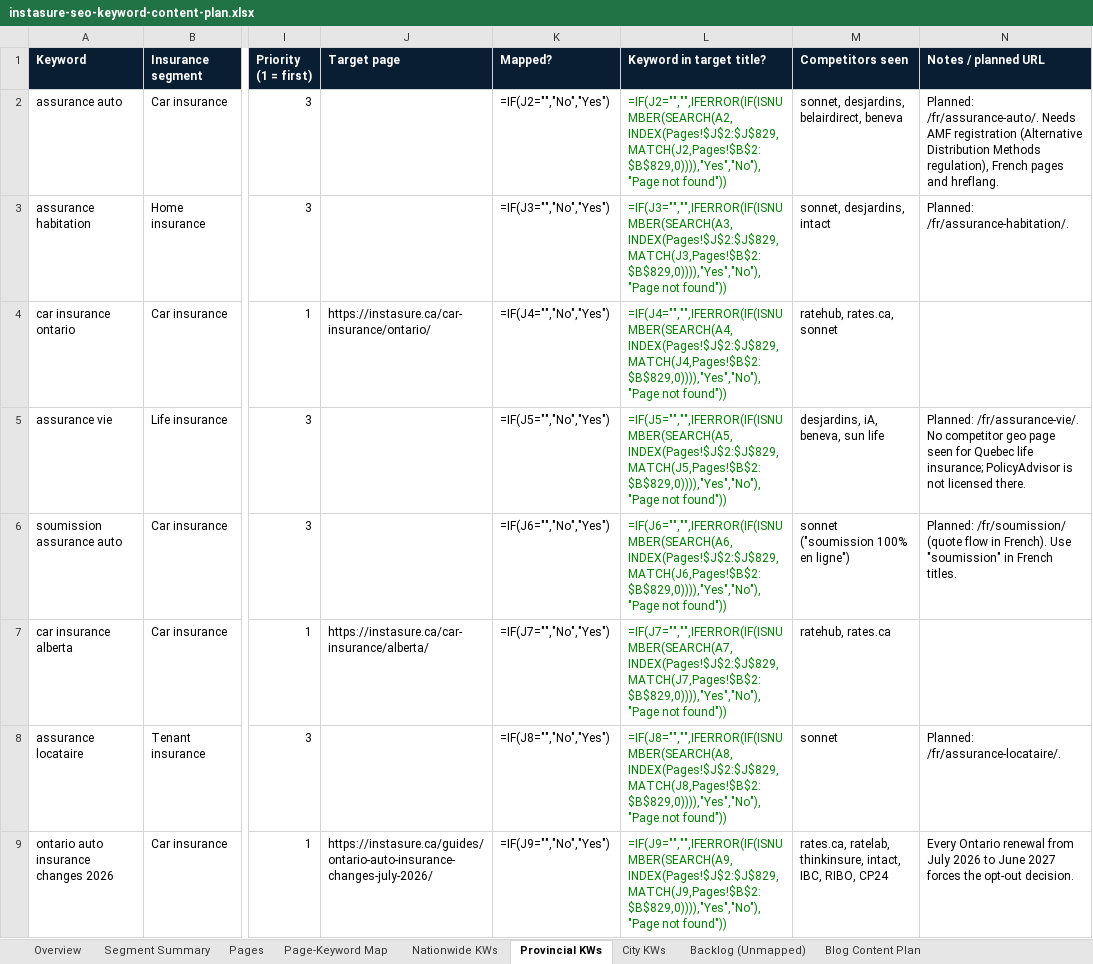
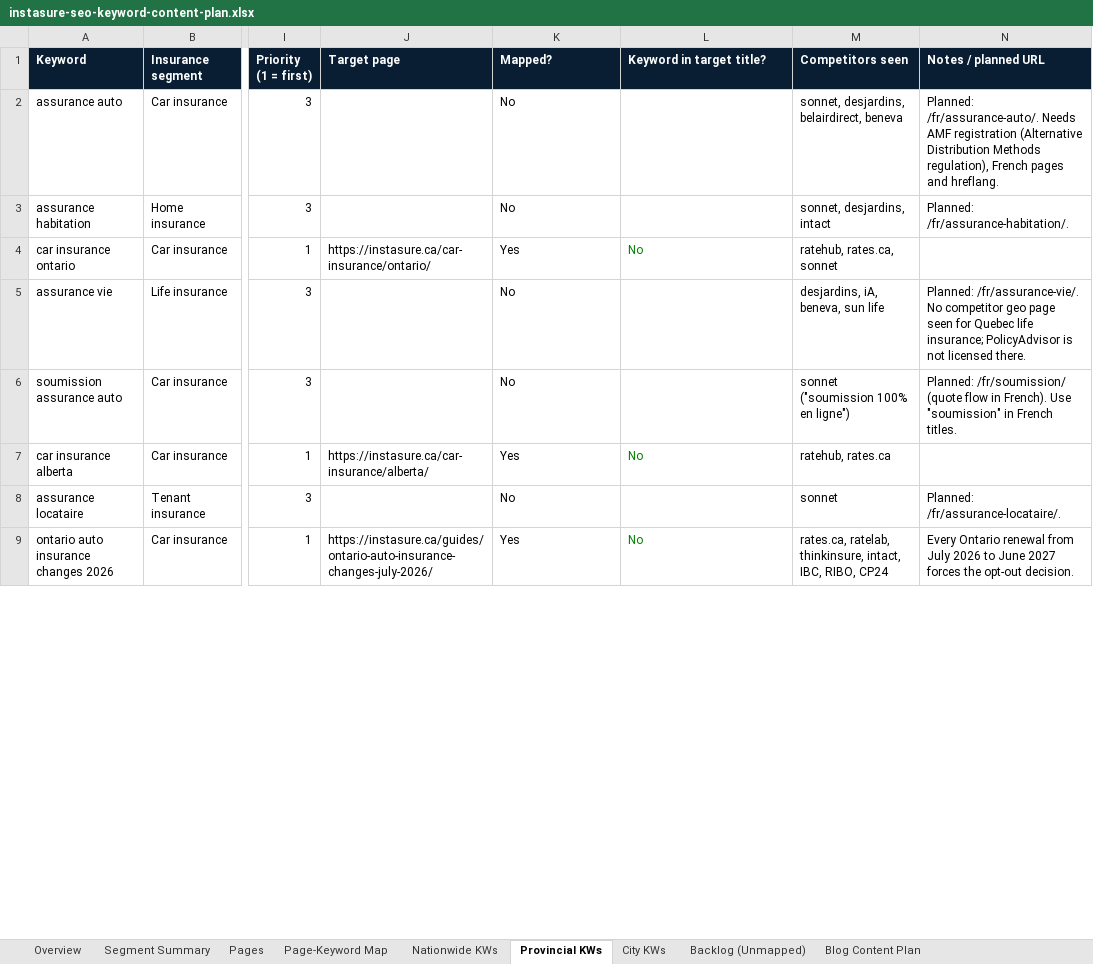
Before and after one commit to NanoQode/Calculators, an Excel workbook: instasure.ca/docs/instasure-seo-keyword-content-plan.xlsx, sheet Provincial KWs, drawn as a sheet; only a part is shown, gaps mark what is left out; values as stored, in another font and other column widths than the file's, no borders; formulas without a stored value are shown as written; charts and pictures not drawn; the diff covers the shown part only; the diff names each change by its address in the sheet, - before the commit and + after, or states it on an @@ line.

```diff
--- a/instasure.ca/docs/instasure-seo-keyword-content-plan.xlsx (sheet Provincial KWs)
+++ b/instasure.ca/docs/instasure-seo-keyword-content-plan.xlsx (sheet Provincial KWs)
-K2 (Mapped?): =IF(J2="","No","Yes")
+K2 (Mapped?): No
-L2 (Keyword in target title?): =IF(J2="","",IFERROR(IF(ISNUMBER(SEARCH(A2,INDEX(Pages!$J$2:$J$829,MATCH(J2,Pages!$B$2:$B$829,0)))),"Yes","No"),"Page not found"))
+L2 (Keyword in target title?): (empty)
-K3 (Mapped?): =IF(J3="","No","Yes")
+K3 (Mapped?): No
-L3 (Keyword in target title?): =IF(J3="","",IFERROR(IF(ISNUMBER(SEARCH(A3,INDEX(Pages!$J$2:$J$829,MATCH(J3,Pages!$B$2:$B$829,0)))),"Yes","No"),"Page not found"))
+L3 (Keyword in target title?): (empty)
-K4 (Mapped?): =IF(J4="","No","Yes")
+K4 (Mapped?): Yes
-L4 (Keyword in target title?): =IF(J4="","",IFERROR(IF(ISNUMBER(SEARCH(A4,INDEX(Pages!$J$2:$J$829,MATCH(J4,Pages!$B$2:$B$829,0)))),"Yes","No"),"Page not found"))
+L4 (Keyword in target title?): No
-K5 (Mapped?): =IF(J5="","No","Yes")
+K5 (Mapped?): No
-L5 (Keyword in target title?): =IF(J5="","",IFERROR(IF(ISNUMBER(SEARCH(A5,INDEX(Pages!$J$2:$J$829,MATCH(J5,Pages!$B$2:$B$829,0)))),"Yes","No"),"Page not found"))
+L5 (Keyword in target title?): (empty)
-K6 (Mapped?): =IF(J6="","No","Yes")
+K6 (Mapped?): No
-L6 (Keyword in target title?): =IF(J6="","",IFERROR(IF(ISNUMBER(SEARCH(A6,INDEX(Pages!$J$2:$J$829,MATCH(J6,Pages!$B$2:$B$829,0)))),"Yes","No"),"Page not found"))
+L6 (Keyword in target title?): (empty)
-K7 (Mapped?): =IF(J7="","No","Yes")
+K7 (Mapped?): Yes
-L7 (Keyword in target title?): =IF(J7="","",IFERROR(IF(ISNUMBER(SEARCH(A7,INDEX(Pages!$J$2:$J$829,MATCH(J7,Pages!$B$2:$B$829,0)))),"Yes","No"),"Page not found"))
+L7 (Keyword in target title?): No
-K8 (Mapped?): =IF(J8="","No","Yes")
+K8 (Mapped?): No
-L8 (Keyword in target title?): =IF(J8="","",IFERROR(IF(ISNUMBER(SEARCH(A8,INDEX(Pages!$J$2:$J$829,MATCH(J8,Pages!$B$2:$B$829,0)))),"Yes","No"),"Page not found"))
+L8 (Keyword in target title?): (empty)
-K9 (Mapped?): =IF(J9="","No","Yes")
+K9 (Mapped?): Yes
-L9 (Keyword in target title?): =IF(J9="","",IFERROR(IF(ISNUMBER(SEARCH(A9,INDEX(Pages!$J$2:$J$829,MATCH(J9,Pages!$B$2:$B$829,0)))),"Yes","No"),"Page not found"))
+L9 (Keyword in target title?): No
```
Also changed, not shown: 256 edited cells elsewhere in this sheet, sheet Pages, sheet Blog Content Plan, sheet City KWs, sheet Page-Keyword Map, sheet Nationwide KWs, sheet Segment Summary, 1 more sheet, charts or pictures, 1 other file.
